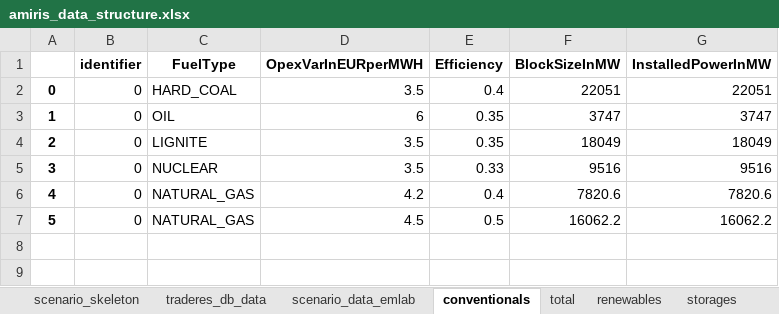
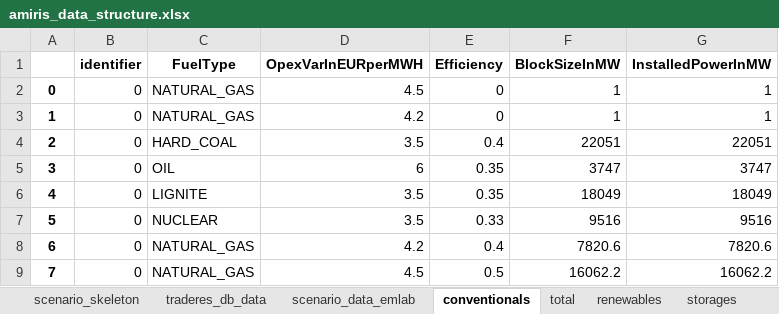
Before and after one commit to TradeRES/toolbox-amiris-emlab, an Excel workbook: amiris_workflow/amiris_data_structure.xlsx, sheet conventionals, drawn as a sheet; values as stored, in another font and other column widths than the file's, no borders; addresses are those after the commit; the diff names each change by its address in the sheet, - before the commit and + after, or states it on an @@ line.

```diff
--- a/amiris_workflow/amiris_data_structure.xlsx (sheet conventionals)
+++ b/amiris_workflow/amiris_data_structure.xlsx (sheet conventionals)
+row 2: 0 | 0 | NATURAL_GAS | 4.5 | 0 | 1 | 1
+row 3: 1 | 0 | NATURAL_GAS | 4.2 | 0 | 1 | 1
@@ column A renumbered from row 4 down @@
```
Also changed, not shown: sheet renewables, sheet biogas, sheet storages, sheet scenario_data_emlab, sheet times, 2 other files.
